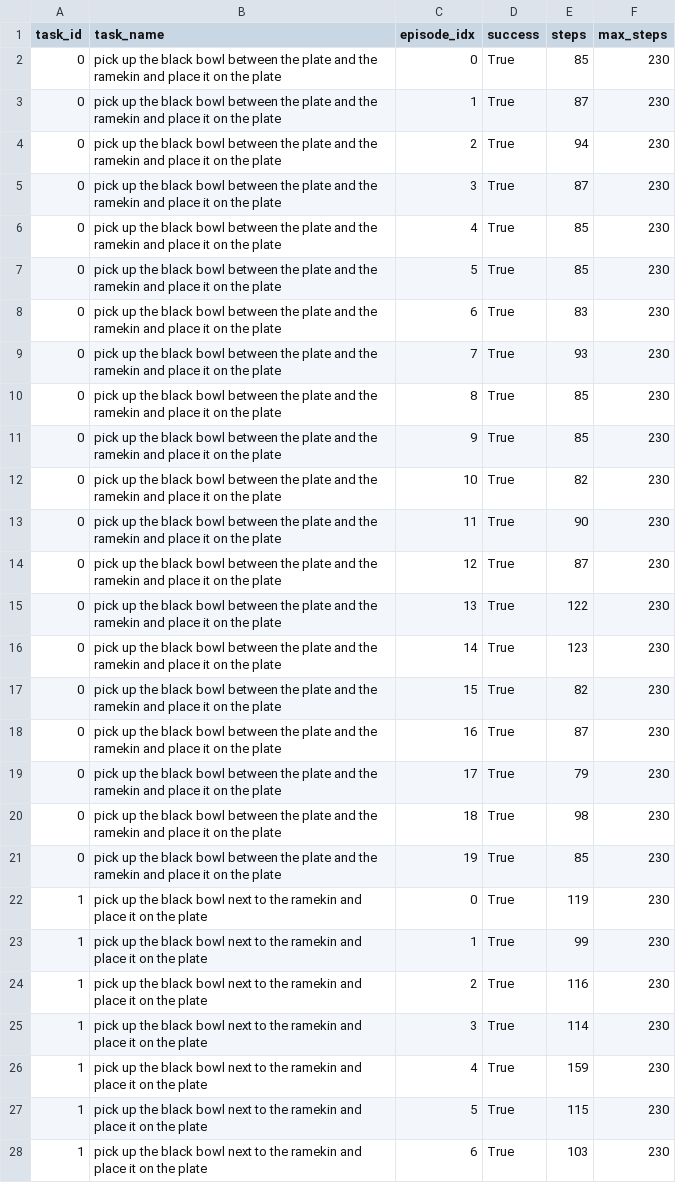
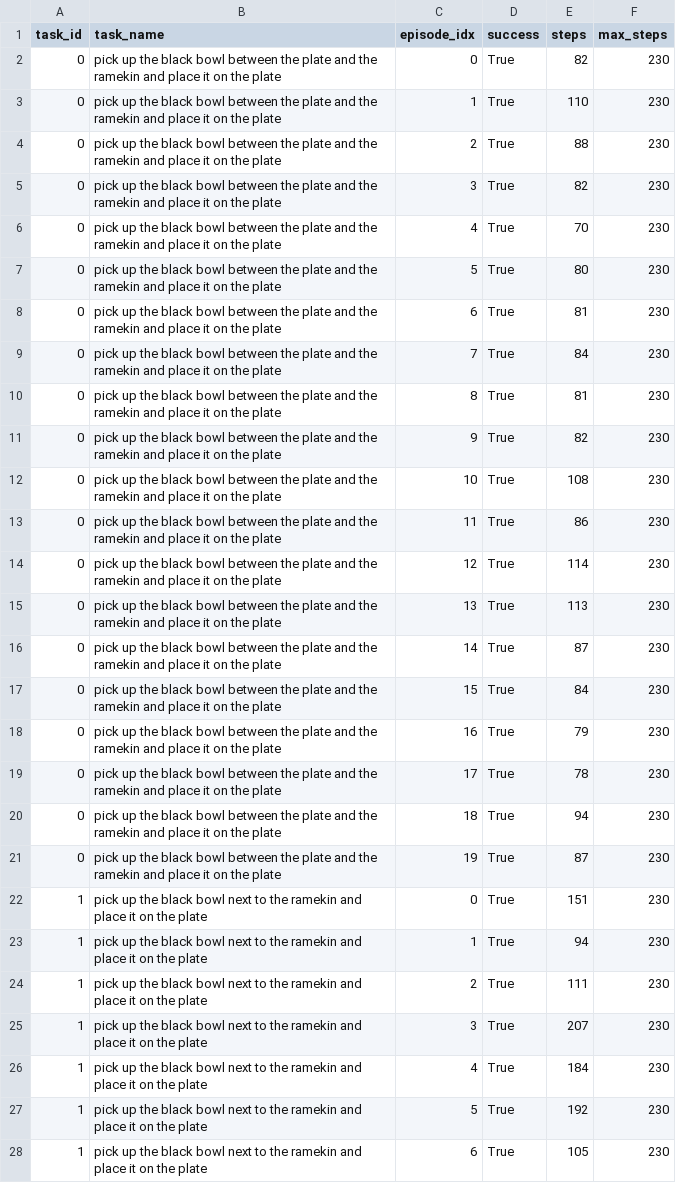
Before and after one commit to JingxuanZhang77/openpi_duquant, a CSV file: results/libero/libero_spatial_results.csv, drawn as a sheet; only a part is shown; the diff covers the shown part only.

```diff
--- a/results/libero/libero_spatial_results.csv
+++ b/results/libero/libero_spatial_results.csv
@@ -1,28 +1,28 @@
 task_id,task_name,episode_idx,success,steps,max_steps
-0,pick up the black bowl between the plate and the ramekin and place it on the plate,0,True,85,230
-0,pick up the black bowl between the plate and the ramekin and place it on the plate,1,True,87,230
-0,pick up the black bowl between the plate and the ramekin and place it on the plate,2,True,94,230
-0,pick up the black bowl between the plate and the ramekin and place it on the plate,3,True,87,230
-0,pick up the black bowl between the plate and the ramekin and place it on the plate,4,True,85,230
-0,pick up the black bowl between the plate and the ramekin and place it on the plate,5,True,85,230
-0,pick up the black bowl between the plate and the ramekin and place it on the plate,6,True,83,230
-0,pick up the black bowl between the plate and the ramekin and place it on the plate,7,True,93,230
-0,pick up the black bowl between the plate and the ramekin and place it on the plate,8,True,85,230
-0,pick up the black bowl between the plate and the ramekin and place it on the plate,9,True,85,230
-0,pick up the black bowl between the plate and the ramekin and place it on the plate,10,True,82,230
-0,pick up the black bowl between the plate and the ramekin and place it on the plate,11,True,90,230
-0,pick up the black bowl between the plate and the ramekin and place it on the plate,12,True,87,230
-0,pick up the black bowl between the plate and the ramekin and place it on the plate,13,True,122,230
-0,pick up the black bowl between the plate and the ramekin and place it on the plate,14,True,123,230
-0,pick up the black bowl between the plate and the ramekin and place it on the plate,15,True,82,230
-0,pick up the black bowl between the plate and the ramekin and place it on the plate,16,True,87,230
-0,pick up the black bowl between the plate and the ramekin and place it on the plate,17,True,79,230
-0,pick up the black bowl between the plate and the ramekin and place it on the plate,18,True,98,230
-0,pick up the black bowl between the plate and the ramekin and place it on the plate,19,True,85,230
-1,pick up the black bowl next to the ramekin and place it on the plate,0,True,119,230
-1,pick up the black bowl next to the ramekin and place it on the plate,1,True,99,230
-1,pick up the black bowl next to the ramekin and place it on the plate,2,True,116,230
-1,pick up the black bowl next to the ramekin and place it on the plate,3,True,114,230
-1,pick up the black bowl next to the ramekin and place it on the plate,4,True,159,230
-1,pick up the black bowl next to the ramekin and place it on the plate,5,True,115,230
-1,pick up the black bowl next to the ramekin and place it on the plate,6,True,103,230
+0,pick up the black bowl between the plate and the ramekin and place it on the plate,0,True,82,230
+0,pick up the black bowl between the plate and the ramekin and place it on the plate,1,True,110,230
+0,pick up the black bowl between the plate and the ramekin and place it on the plate,2,True,88,230
+0,pick up the black bowl between the plate and the ramekin and place it on the plate,3,True,82,230
+0,pick up the black bowl between the plate and the ramekin and place it on the plate,4,True,70,230
+0,pick up the black bowl between the plate and the ramekin and place it on the plate,5,True,80,230
+0,pick up the black bowl between the plate and the ramekin and place it on the plate,6,True,81,230
+0,pick up the black bowl between the plate and the ramekin and place it on the plate,7,True,84,230
+0,pick up the black bowl between the plate and the ramekin and place it on the plate,8,True,81,230
+0,pick up the black bowl between the plate and the ramekin and place it on the plate,9,True,82,230
+0,pick up the black bowl between the plate and the ramekin and place it on the plate,10,True,108,230
+0,pick up the black bowl between the plate and the ramekin and place it on the plate,11,True,86,230
+0,pick up the black bowl between the plate and the ramekin and place it on the plate,12,True,114,230
+0,pick up the black bowl between the plate and the ramekin and place it on the plate,13,True,113,230
+0,pick up the black bowl between the plate and the ramekin and place it on the plate,14,True,87,230
+0,pick up the black bowl between the plate and the ramekin and place it on the plate,15,True,84,230
+0,pick up the black bowl between the plate and the ramekin and place it on the plate,16,True,79,230
+0,pick up the black bowl between the plate and the ramekin and place it on the plate,17,True,78,230
+0,pick up the black bowl between the plate and the ramekin and place it on the plate,18,True,94,230
+0,pick up the black bowl between the plate and the ramekin and place it on the plate,19,True,87,230
+1,pick up the black bowl next to the ramekin and place it on the plate,0,True,151,230
+1,pick up the black bowl next to the ramekin and place it on the plate,1,True,94,230
+1,pick up the black bowl next to the ramekin and place it on the plate,2,True,111,230
+1,pick up the black bowl next to the ramekin and place it on the plate,3,True,207,230
+1,pick up the black bowl next to the ramekin and place it on the plate,4,True,184,230
+1,pick up the black bowl next to the ramekin and place it on the plate,5,True,192,230
+1,pick up the black bowl next to the ramekin and place it on the plate,6,True,105,230
```
Also changed, not shown: 173 edited cells elsewhere in this file, 33 other files.
